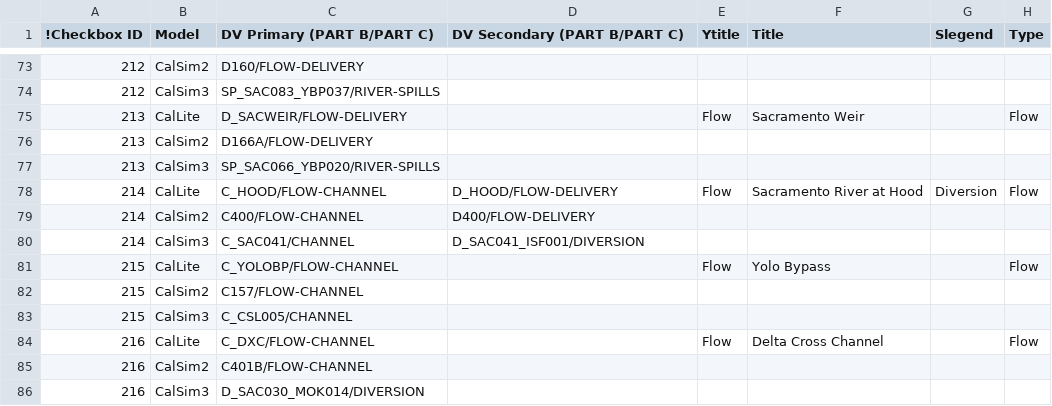
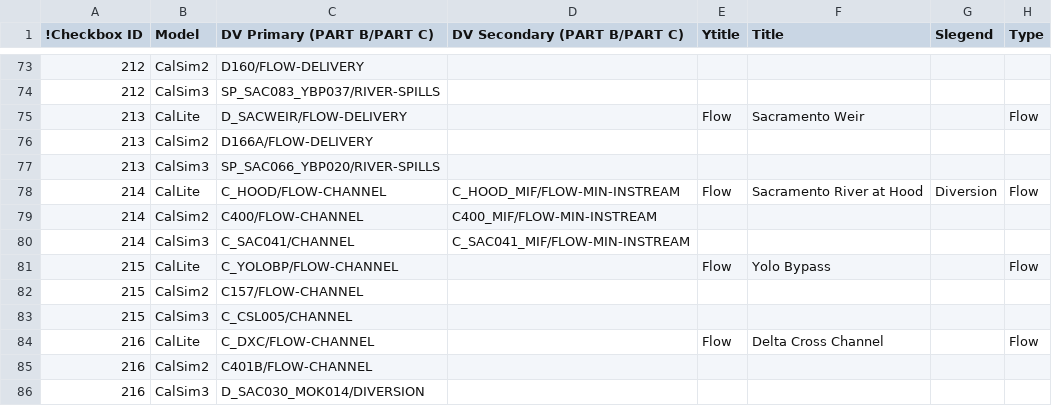
Before and after one commit to nsosorio/DWR-Enhanced-Post-Processing-Tool, a CSV file: eppt-nbui/src/main/config/GUILinks.csv, drawn as a sheet; only a part is shown, gaps mark what is left out.

Commit message:
Follow up on KS comment and correct issue: Tracking IF diversions along with Sac River at Hood channel flow

```diff
--- a/eppt-nbui/src/main/config/GUILinks.csv
+++ b/eppt-nbui/src/main/config/GUILinks.csv
@@ -77,5 +77,5 @@
 213,CalSim3,SP_SAC066_YBP020/RIVER-SPILLS,,,,,
-214,CalLite,C_HOOD/FLOW-CHANNEL,D_HOOD/FLOW-DELIVERY,Flow,Sacramento River at Hood,Diversion,Flow
-214,CalSim2,C400/FLOW-CHANNEL,D400/FLOW-DELIVERY,,,,
-214,CalSim3,C_SAC041/CHANNEL,D_SAC041_ISF001/DIVERSION,,,,
+214,CalLite,C_HOOD/FLOW-CHANNEL,C_HOOD_MIF/FLOW-MIN-INSTREAM,Flow,Sacramento River at Hood,Diversion,Flow
+214,CalSim2,C400/FLOW-CHANNEL,C400_MIF/FLOW-MIN-INSTREAM,,,,
+214,CalSim3,C_SAC041/CHANNEL,C_SAC041_MIF/FLOW-MIN-INSTREAM,,,,
 215,CalLite,C_YOLOBP/FLOW-CHANNEL,,Flow,Yolo Bypass,,Flow
```
